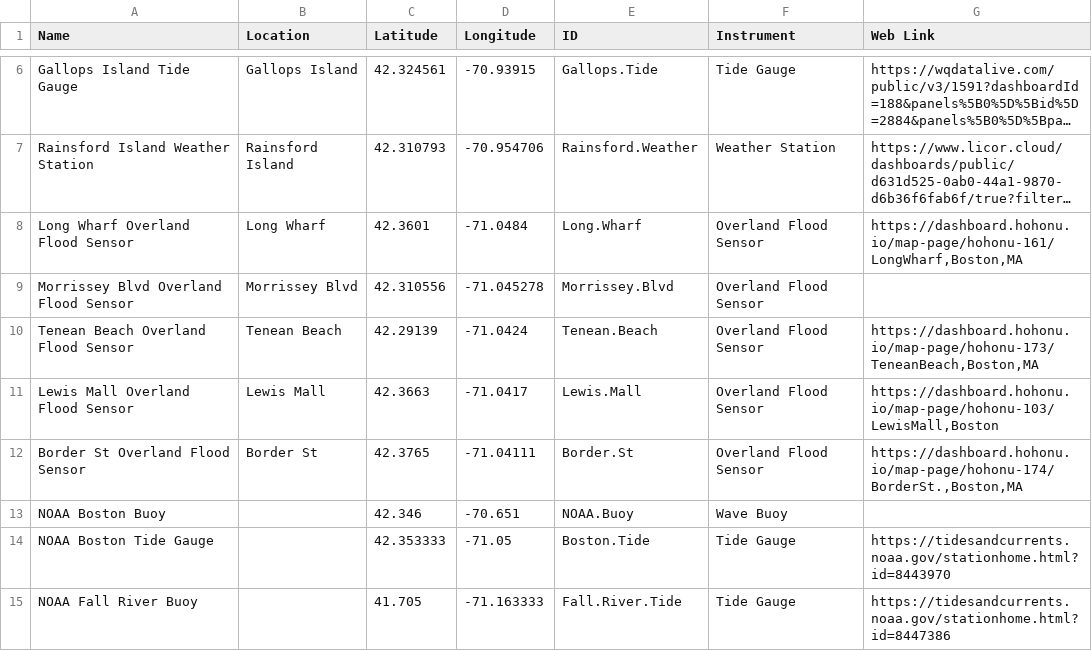
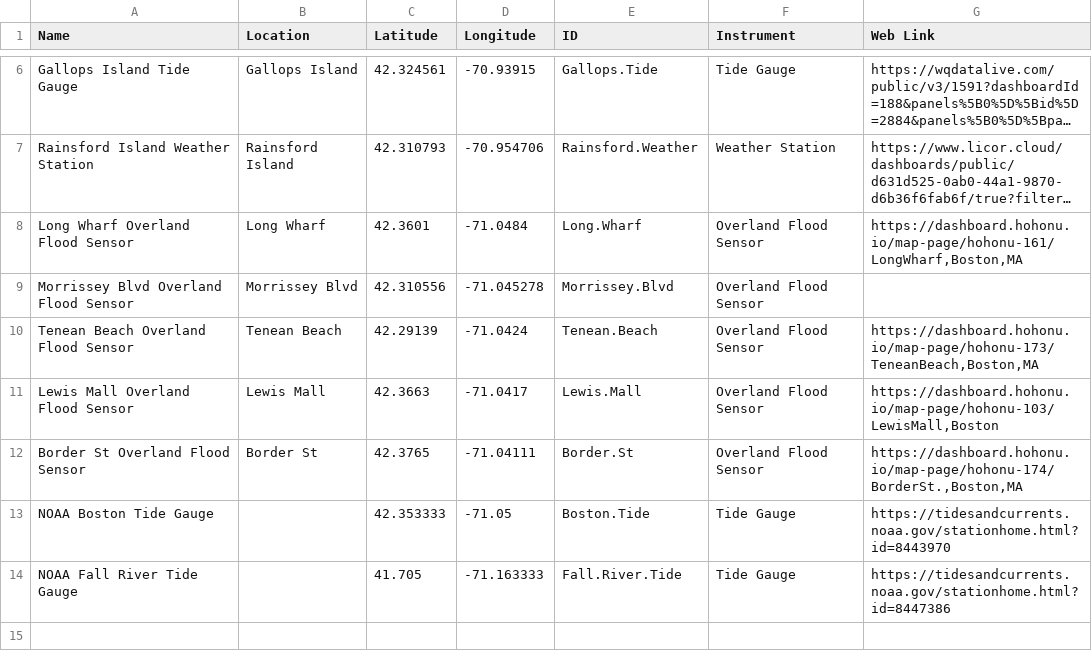
Before and after one commit to kzarada/SLL_Shiny_Dashboard, a CSV file: Data/Inputs/RealTimeMonitoring_Locations.csv, drawn as a sheet; only a part is shown, gaps mark what is left out; long unchanged cells end in ….

```diff
--- a/Data/Inputs/RealTimeMonitoring_Locations.csv
+++ b/Data/Inputs/RealTimeMonitoring_Locations.csv
@@ -12,4 +12,3 @@ Lewis Mall Overland Flood Sensor,Lewis Mall,42.3663,-71.0417,Lewis.Mall,Overland
 Border St Overland Flood Sensor,Border St,42.3765,-71.04111,Border.St,Overland Flood Sensor,"https://dashboard.hohonu.io/map-page/hohonu-174/BorderSt.,Boston,MA"
-NOAA Boston Buoy,,42.346,-70.651,NOAA.Buoy,Wave Buoy,
 NOAA Boston Tide Gauge,,42.353333,-71.05,Boston.Tide,Tide Gauge,https://tidesandcurrents.noaa.gov/stationhome.html?id=8443970
-NOAA Fall River Buoy,,41.705,-71.163333,Fall.River.Tide,Tide Gauge,https://tidesandcurrents.noaa.gov/stationhome.html?id=8447386
+NOAA Fall River Tide Gauge,,41.705,-71.163333,Fall.River.Tide,Tide Gauge,https://tidesandcurrents.noaa.gov/stationhome.html?id=8447386
```
Also changed, not shown: 1 other file.
